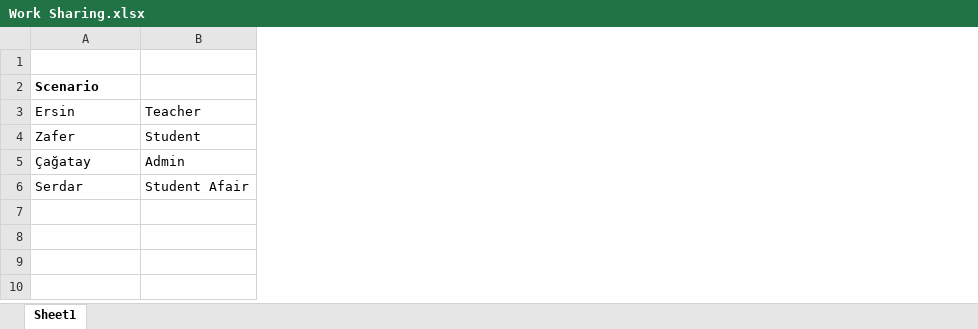
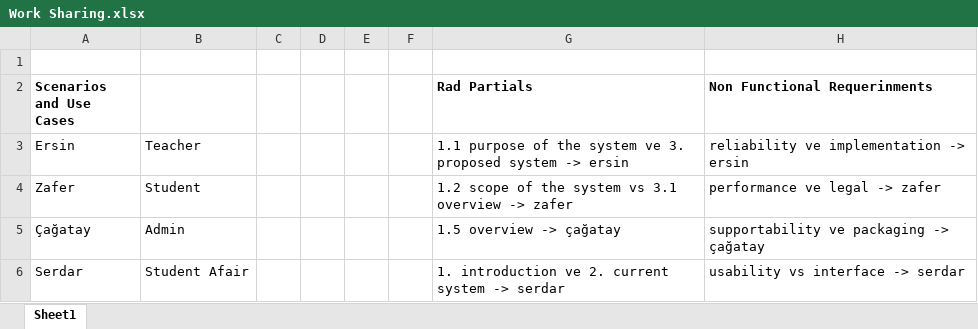
Before and after one commit to ersincebi/soft3101, an Excel workbook: documents/Work Sharing.xlsx, sheet Sheet1, drawn as a sheet; values as stored, in another font and other column widths than the file's, no borders; the diff names each change by its address in the sheet, - before the commit and + after, or states it on an @@ line.

```diff
--- a/documents/Work Sharing.xlsx (sheet Sheet1)
+++ b/documents/Work Sharing.xlsx (sheet Sheet1)
+column C, empty
+column D, empty
+column E, empty
+column F, empty
+column G (Rad Partials), rows 3-6: 1.1 purpose of the system ve 3. proposed system -> ersin | 1.2 scope of the system vs 3.1 overview -> zafer | 1.5 overview -> çağatay | 1. introduction ve 2. current system -> serdar
+column H (Non Functional Requerinments), rows 3-6: reliability ve implementation -> ersin | performance ve legal -> zafer | supportability ve packaging -> çağatay | usability vs interface -> serdar
-A2: Scenario
+A2: Scenarios and Use Cases
```
Also changed, not shown: 5 other files.
